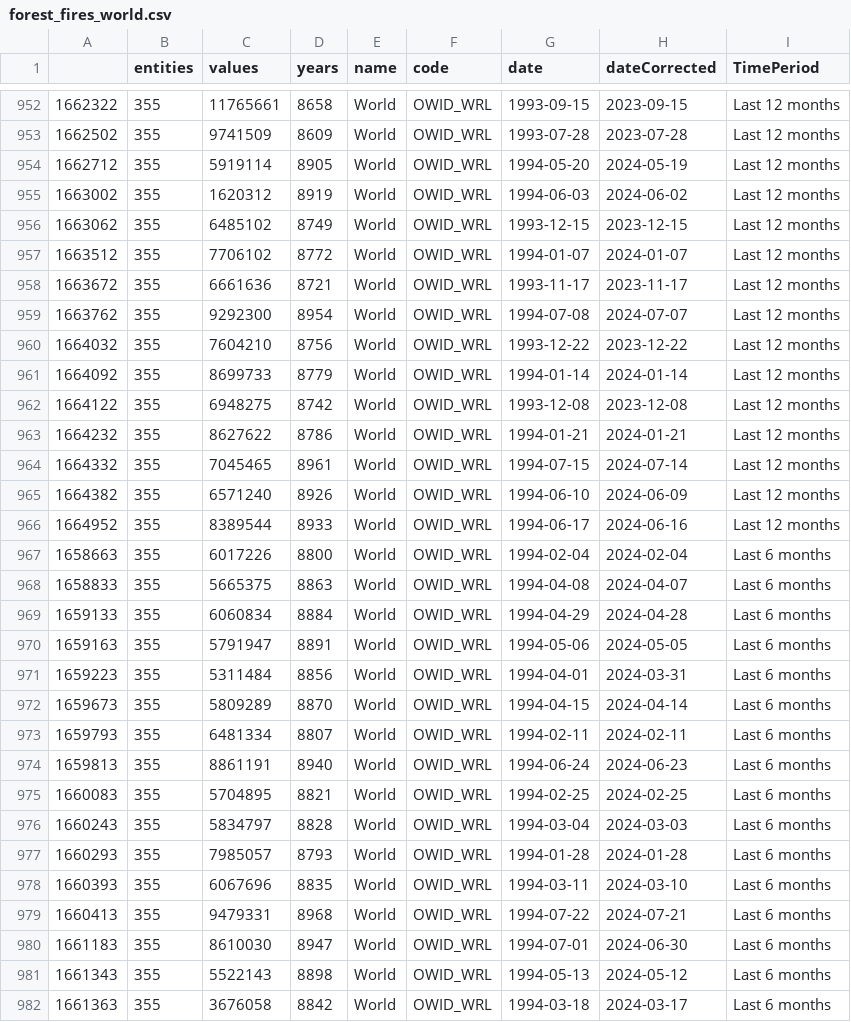
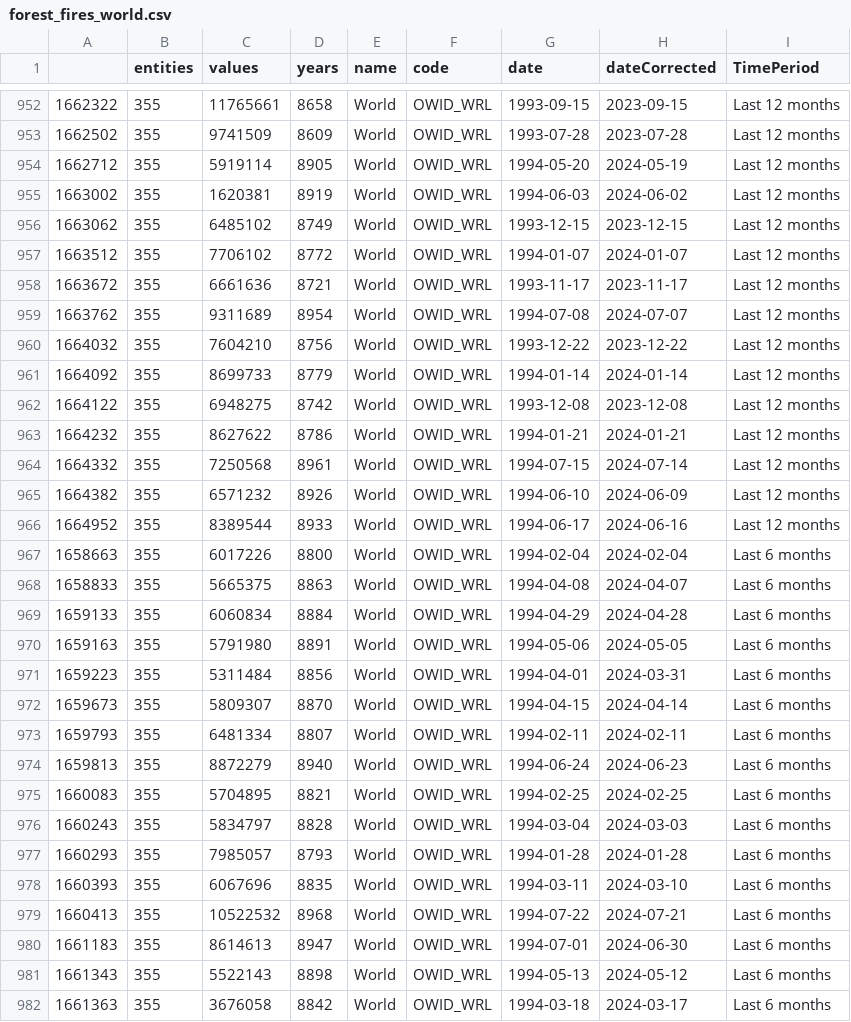
Before and after one commit to vfillis/automated-polling, a CSV file: data/forest_fires_world.csv, drawn as a sheet; only a part is shown, gaps mark what is left out; the diff covers the shown part only.

```diff
--- a/data/forest_fires_world.csv
+++ b/data/forest_fires_world.csv
@@ -954,3 +954,3 @@
 "1662712",355,5919114,8905,"World","OWID_WRL",1994-05-20,2024-05-19,"Last 12 months"
-"1663002",355,1620312,8919,"World","OWID_WRL",1994-06-03,2024-06-02,"Last 12 months"
+"1663002",355,1620381,8919,"World","OWID_WRL",1994-06-03,2024-06-02,"Last 12 months"
 "1663062",355,6485102,8749,"World","OWID_WRL",1993-12-15,2023-12-15,"Last 12 months"
@@ -958,3 +958,3 @@
 "1663672",355,6661636,8721,"World","OWID_WRL",1993-11-17,2023-11-17,"Last 12 months"
-"1663762",355,9292300,8954,"World","OWID_WRL",1994-07-08,2024-07-07,"Last 12 months"
+"1663762",355,9311689,8954,"World","OWID_WRL",1994-07-08,2024-07-07,"Last 12 months"
 "1664032",355,7604210,8756,"World","OWID_WRL",1993-12-22,2023-12-22,"Last 12 months"
@@ -963,4 +963,4 @@
 "1664232",355,8627622,8786,"World","OWID_WRL",1994-01-21,2024-01-21,"Last 12 months"
-"1664332",355,7045465,8961,"World","OWID_WRL",1994-07-15,2024-07-14,"Last 12 months"
-"1664382",355,6571240,8926,"World","OWID_WRL",1994-06-10,2024-06-09,"Last 12 months"
+"1664332",355,7250568,8961,"World","OWID_WRL",1994-07-15,2024-07-14,"Last 12 months"
+"1664382",355,6571232,8926,"World","OWID_WRL",1994-06-10,2024-06-09,"Last 12 months"
 "1664952",355,8389544,8933,"World","OWID_WRL",1994-06-17,2024-06-16,"Last 12 months"
@@ -969,7 +969,7 @@
 "1659133",355,6060834,8884,"World","OWID_WRL",1994-04-29,2024-04-28,"Last 6 months"
-"1659163",355,5791947,8891,"World","OWID_WRL",1994-05-06,2024-05-05,"Last 6 months"
+"1659163",355,5791980,8891,"World","OWID_WRL",1994-05-06,2024-05-05,"Last 6 months"
 "1659223",355,5311484,8856,"World","OWID_WRL",1994-04-01,2024-03-31,"Last 6 months"
-"1659673",355,5809289,8870,"World","OWID_WRL",1994-04-15,2024-04-14,"Last 6 months"
+"1659673",355,5809307,8870,"World","OWID_WRL",1994-04-15,2024-04-14,"Last 6 months"
 "1659793",355,6481334,8807,"World","OWID_WRL",1994-02-11,2024-02-11,"Last 6 months"
-"1659813",355,8861191,8940,"World","OWID_WRL",1994-06-24,2024-06-23,"Last 6 months"
+"1659813",355,8872279,8940,"World","OWID_WRL",1994-06-24,2024-06-23,"Last 6 months"
 "1660083",355,5704895,8821,"World","OWID_WRL",1994-02-25,2024-02-25,"Last 6 months"
@@ -978,4 +978,4 @@
 "1660393",355,6067696,8835,"World","OWID_WRL",1994-03-11,2024-03-10,"Last 6 months"
-"1660413",355,9479331,8968,"World","OWID_WRL",1994-07-22,2024-07-21,"Last 6 months"
-"1661183",355,8610030,8947,"World","OWID_WRL",1994-07-01,2024-06-30,"Last 6 months"
+"1660413",355,10522532,8968,"World","OWID_WRL",1994-07-22,2024-07-21,"Last 6 months"
+"1661183",355,8614613,8947,"World","OWID_WRL",1994-07-01,2024-06-30,"Last 6 months"
 "1661343",355,5522143,8898,"World","OWID_WRL",1994-05-13,2024-05-12,"Last 6 months"
```
Also changed, not shown: 39 edited cells elsewhere in this file, data/last3Y_polling.csv, 1 other file.
